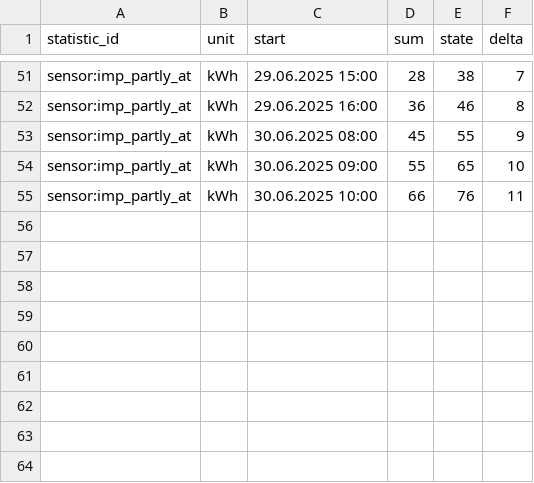
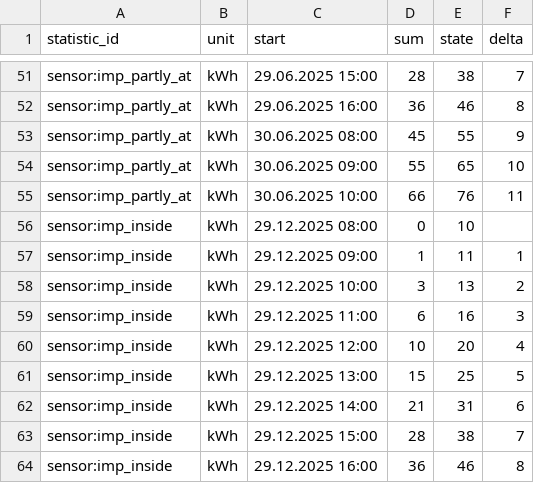
Before and after one commit to klausj1/homeassistant-statistics, a TSV file: config/test_delta/expected_after_step1_sum_state.tsv, drawn as a sheet; only a part is shown, gaps mark what is left out; the diff names each change by its address in the sheet, - before the commit and + after, or states it on an @@ line.

Commit message:
feat: check for values in the future

```diff
--- a/config/test_delta/expected_after_step1_sum_state.tsv
+++ b/config/test_delta/expected_after_step1_sum_state.tsv
+row 56: sensor:imp_inside | kWh | 29.12.2025 08:00 | 0 | 10
+row 57: sensor:imp_inside | kWh | 29.12.2025 09:00 | 1 | 11 | 1
+row 58: sensor:imp_inside | kWh | 29.12.2025 10:00 | 3 | 13 | 2
+row 59: sensor:imp_inside | kWh | 29.12.2025 11:00 | 6 | 16 | 3
+row 60: sensor:imp_inside | kWh | 29.12.2025 12:00 | 10 | 20 | 4
+row 61: sensor:imp_inside | kWh | 29.12.2025 13:00 | 15 | 25 | 5
+row 62: sensor:imp_inside | kWh | 29.12.2025 14:00 | 21 | 31 | 6
+row 63: sensor:imp_inside | kWh | 29.12.2025 15:00 | 28 | 38 | 7
+row 64: sensor:imp_inside | kWh | 29.12.2025 16:00 | 36 | 46 | 8
```
Also changed, not shown: config/test_delta/expected_after_step3_delta_changed.tsv, 8 other files.
